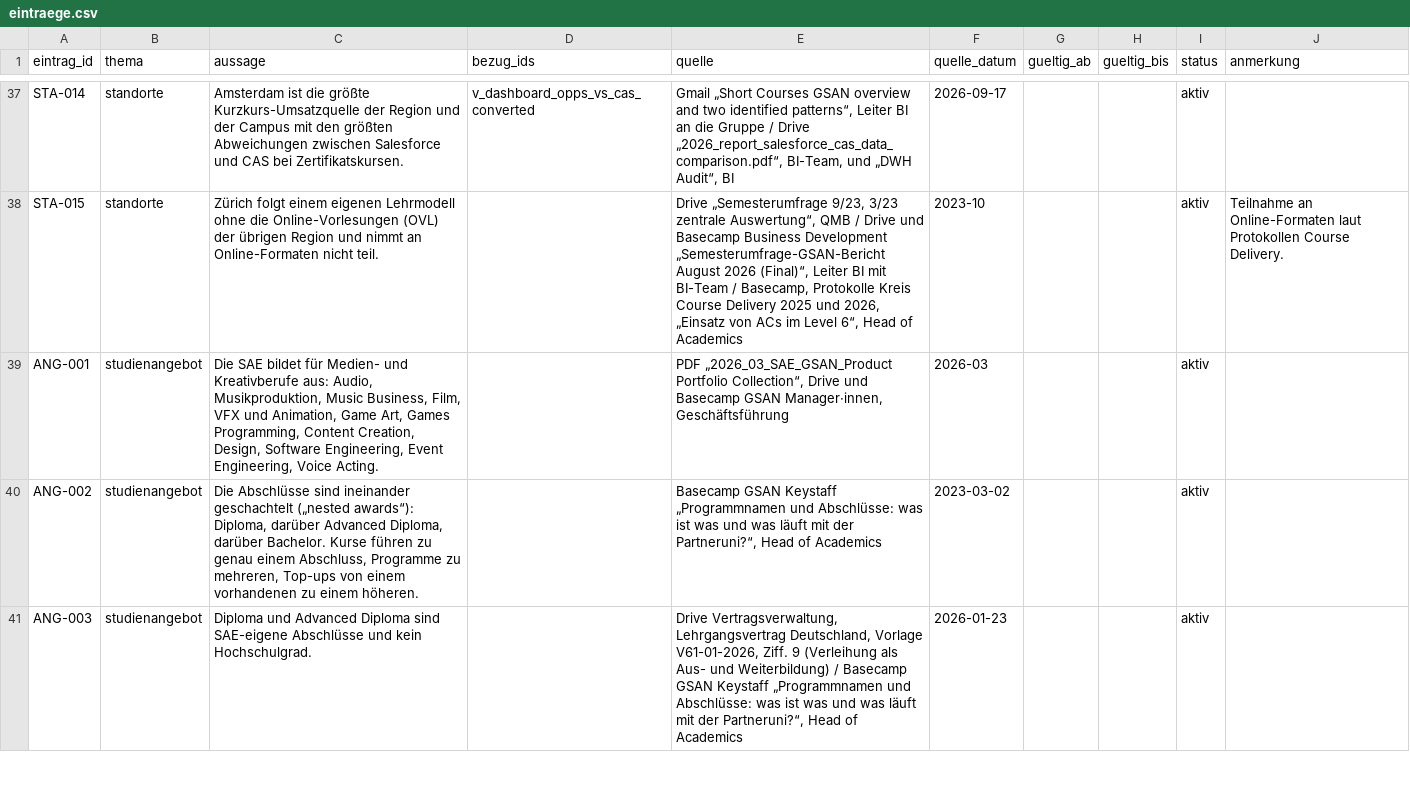
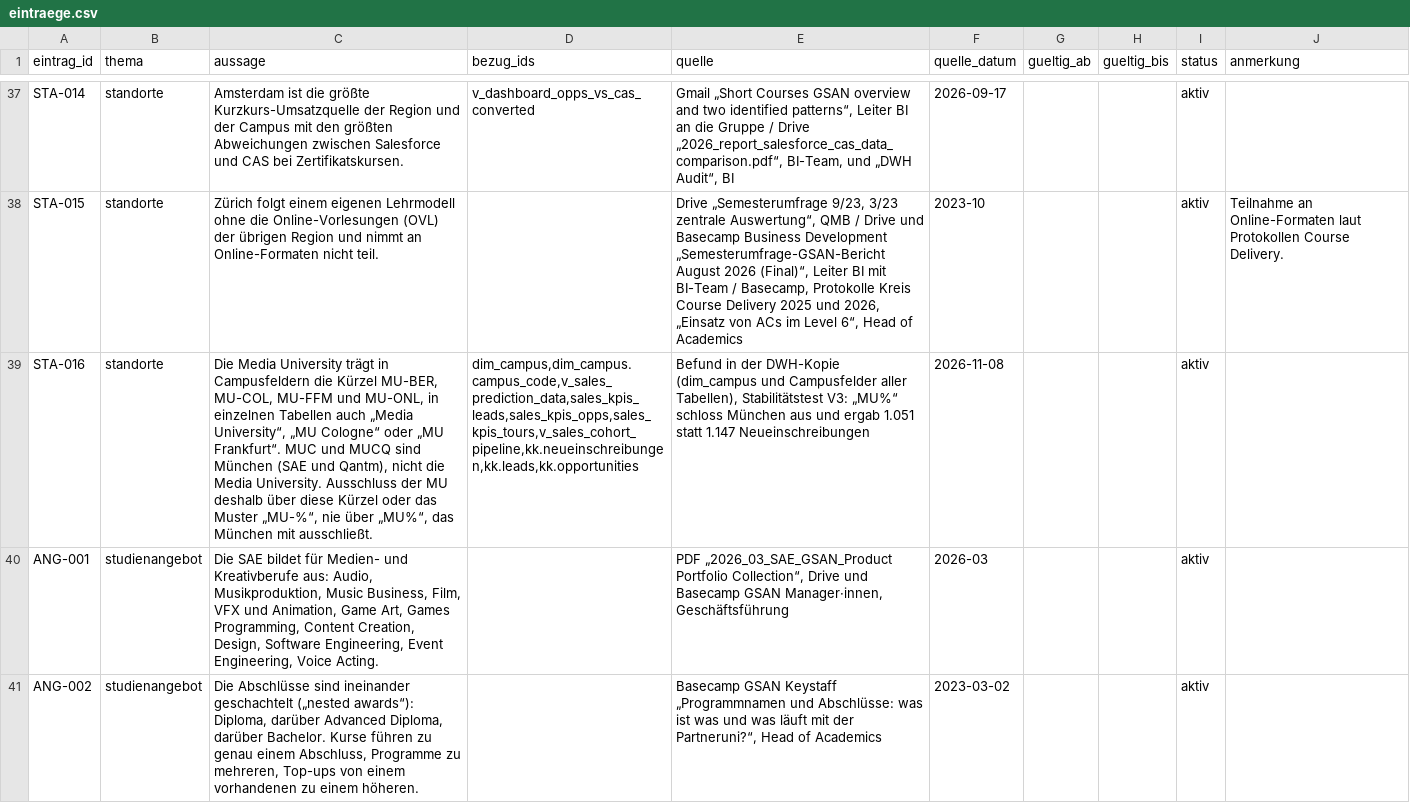
Before and after one commit to grigoryfeil/dwh-frontend-v3, a CSV file: wissen/eintraege.csv, drawn as a sheet; only a part is shown, gaps mark what is left out; the shorter side is filled out with more unchanged rows; the diff names each change by its address in the sheet, - before the commit and + after, or states it on an @@ line.

```diff
--- a/wissen/eintraege.csv
+++ b/wissen/eintraege.csv
+row 39: STA-016 | standorte | Die Media University trägt in Campusfeldern die Kürzel MU-BER, MU-COL, MU-FFM und MU-ONL, in einzelnen Tabellen auch „Media University“, „MU Cologne“ oder „MU Frankfurt“. MUC und MUCQ sind München (SAE und Qantm), nicht die Media University. Ausschluss der MU deshalb über diese Kürzel oder das Muster „MU-%“, nie über „MU%“, das München mit ausschließt. | dim_campus,dim_campus.campus_code,v_sales_prediction_data,sales_kpis_leads,sales_kpis_opps,sales_kpis_tours,v_sales_cohort_pipeline,kk.neueinschreibungen,kk.leads,kk.opportunities | Befund in der DWH-Kopie (dim_campus und Campusfelder aller Tabellen), Stabilitätstest V3: „MU%“ schloss München aus und ergab 1.051 statt 1.147 Neueinschreibungen | 2026-11-08 |  |  | aktiv
```
Also changed, not shown: 13 other files.
